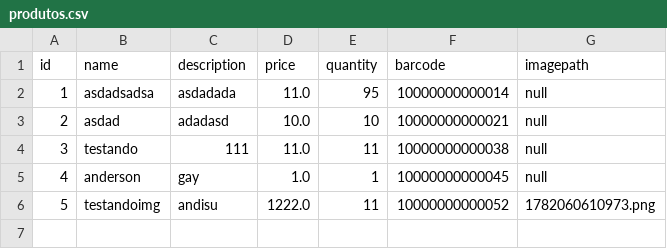
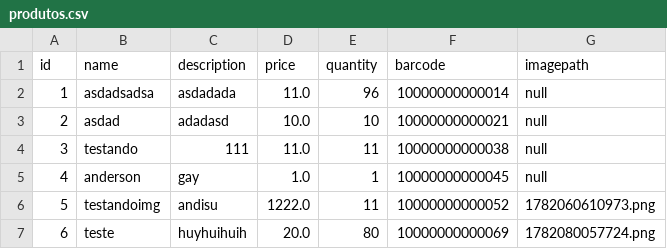
Before and after one commit to Gabriellin1227/stopo, a CSV file: production/stopo/resources/csv/produtos.csv, drawn as a sheet.

```diff
--- a/production/stopo/resources/csv/produtos.csv
+++ b/production/stopo/resources/csv/produtos.csv
@@ -1,3 +1,3 @@
 id;name;description;price;quantity;barcode;imagepath;
-1;asdadsadsa;asdadada;11.0;95;10000000000014;null
+1;asdadsadsa;asdadada;11.0;96;10000000000014;null
 2;asdad;adadasd;10.0;10;10000000000021;null
@@ -6 +6,2 @@ id;name;description;price;quantity;barcode;imagepath;
 5;testandoimg;andisu;1222.0;11;10000000000052;1782060610973.png
+6;teste;huyhuihuih;20.0;80;10000000000069;1782080057724.png
```
Also changed, not shown: src/resources/csv/produtos.csv, 11 other files.
